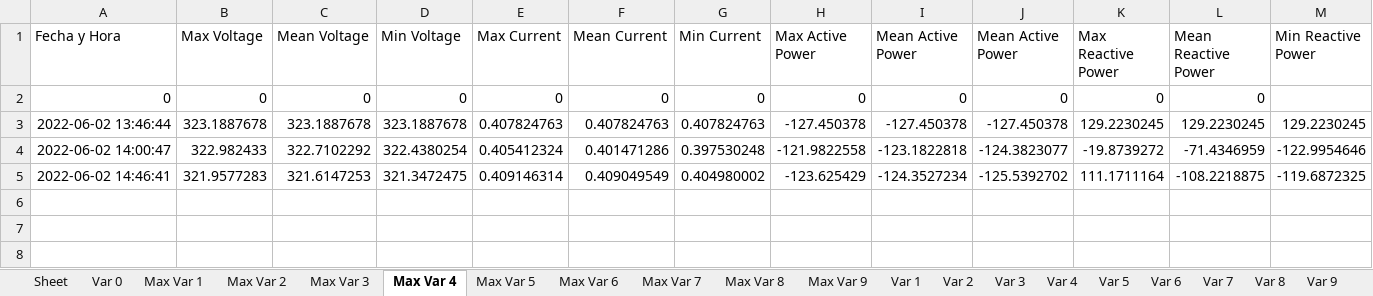
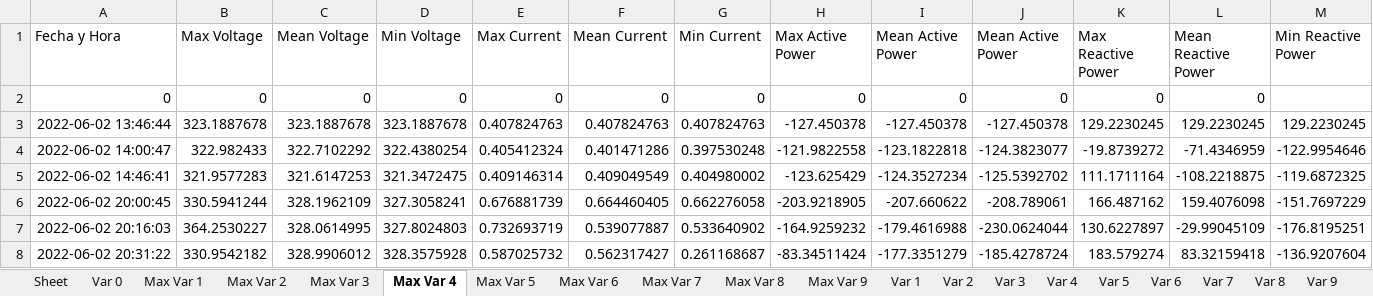
Before and after one commit to nachovera93/Ser-Raspberry, an Excel workbook: 2022-06-02.xlsx, sheet Max Var 4, drawn as a sheet; only a part is shown; values as stored, in another font and other column widths than the file's, no borders; rows hold the shown columns only; the diff names each change by its address in the sheet, - before the commit and + after, or states it on an @@ line.

```diff
--- a/2022-06-02.xlsx (sheet Max Var 4)
+++ b/2022-06-02.xlsx (sheet Max Var 4)
+row 6: 2022-06-02 20:00:45 | 330.5941244 | 328.1962109 | 327.3058241 | 0.676881739 | 0.664460405 | 0.662276058 | -203.9218905 | -207.660622 | -208.789061 | 166.487162 | 159.4076098 | -151.7697229
+row 7: 2022-06-02 20:16:03 | 364.2530227 | 328.0614995 | 327.8024803 | 0.732693719 | 0.539077887 | 0.533640902 | -164.9259232 | -179.4616988 | -230.0624044 | 130.6227897 | -29.99045109 | -176.8195251
+row 8: 2022-06-02 20:31:22 | 330.9542182 | 328.9906012 | 328.3575928 | 0.587025732 | 0.562317427 | 0.261168687 | -83.34511424 | -177.3351279 | -185.4278724 | 183.579274 | 83.32159418 | -136.9207604
```
Also changed, not shown: sheet Var 4, sheet Var 5, sheet Var 8, sheet Var 7, sheet Var 3, sheet Var 9, 12 more sheets, 3 other files.
